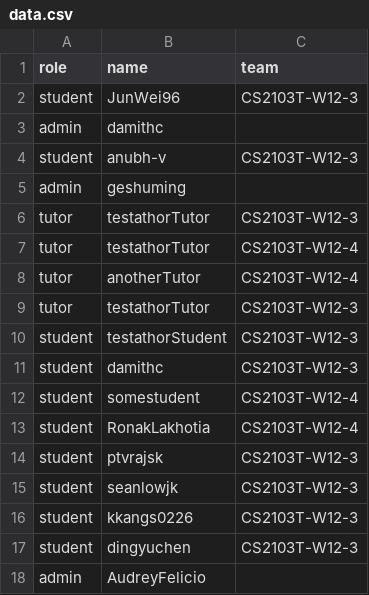
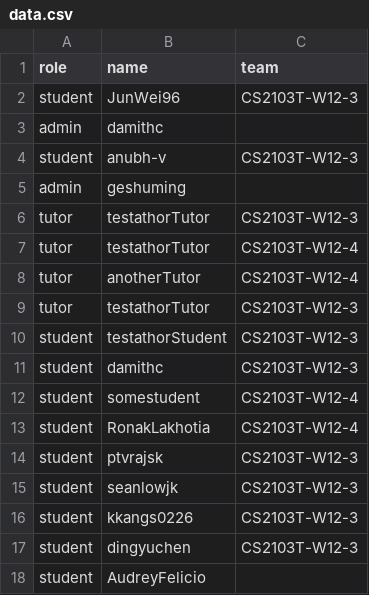
Before and after one commit to AudreyFelicio/public_data, a CSV file: data.csv, drawn as a sheet.

Commit message:
Update data.csv

```diff
--- a/data.csv
+++ b/data.csv
@@ -17,2 +17,2 @@ student,kkangs0226,CS2103T-W12-3
 student,dingyuchen,CS2103T-W12-3
-admin,AudreyFelicio,
+student,AudreyFelicio,
```
